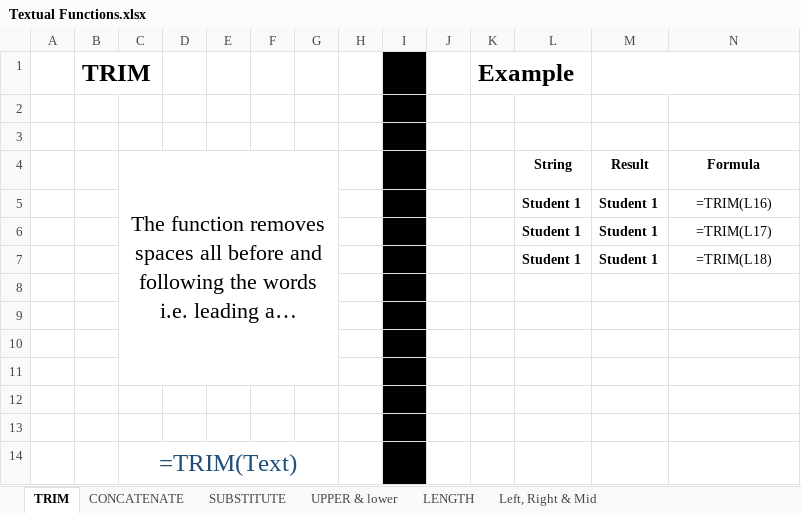
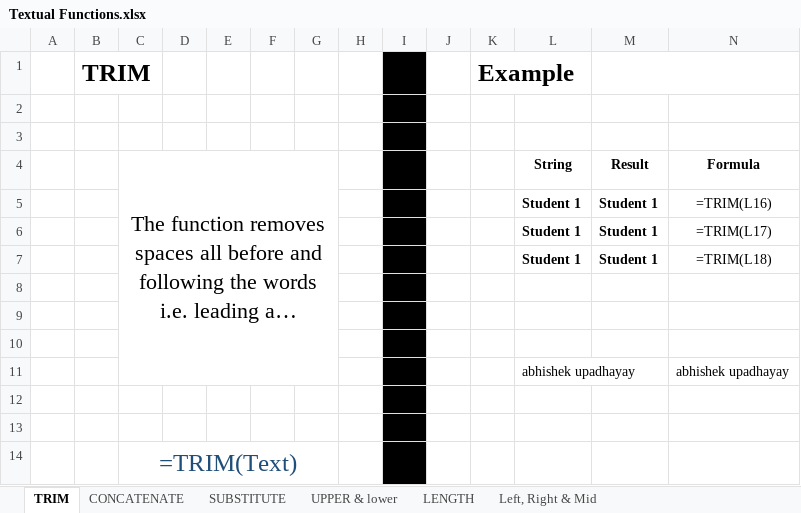
Before and after one commit to Leonidus786/DS_Professionals, an Excel workbook: Excel/Day_3/Textual Functions.xlsx, sheet TRIM, drawn as a sheet; long unchanged cells end in …; values as stored, in another font and other column widths than the file's, no borders; the diff names each change by its address in the sheet, - before the commit and + after, or states it on an @@ line.

```diff
--- a/Excel/Day_3/Textual Functions.xlsx (sheet TRIM)
+++ b/Excel/Day_3/Textual Functions.xlsx (sheet TRIM)
-row 11: (empty)
+row 11:  |  |  |  |  |  |  |  |  |  |  | abhishek upadhayay |  | abhishek upadhayay
```
Also changed, not shown: sheet UPPER & lower, sheet Left, Right & Mid, sheet LENGTH, sheet CONCATENATE, Excel/Day_3/Mathematical Functions.xlsx, Excel/Day_4/Logical Functions.xlsx, 12 other files.
